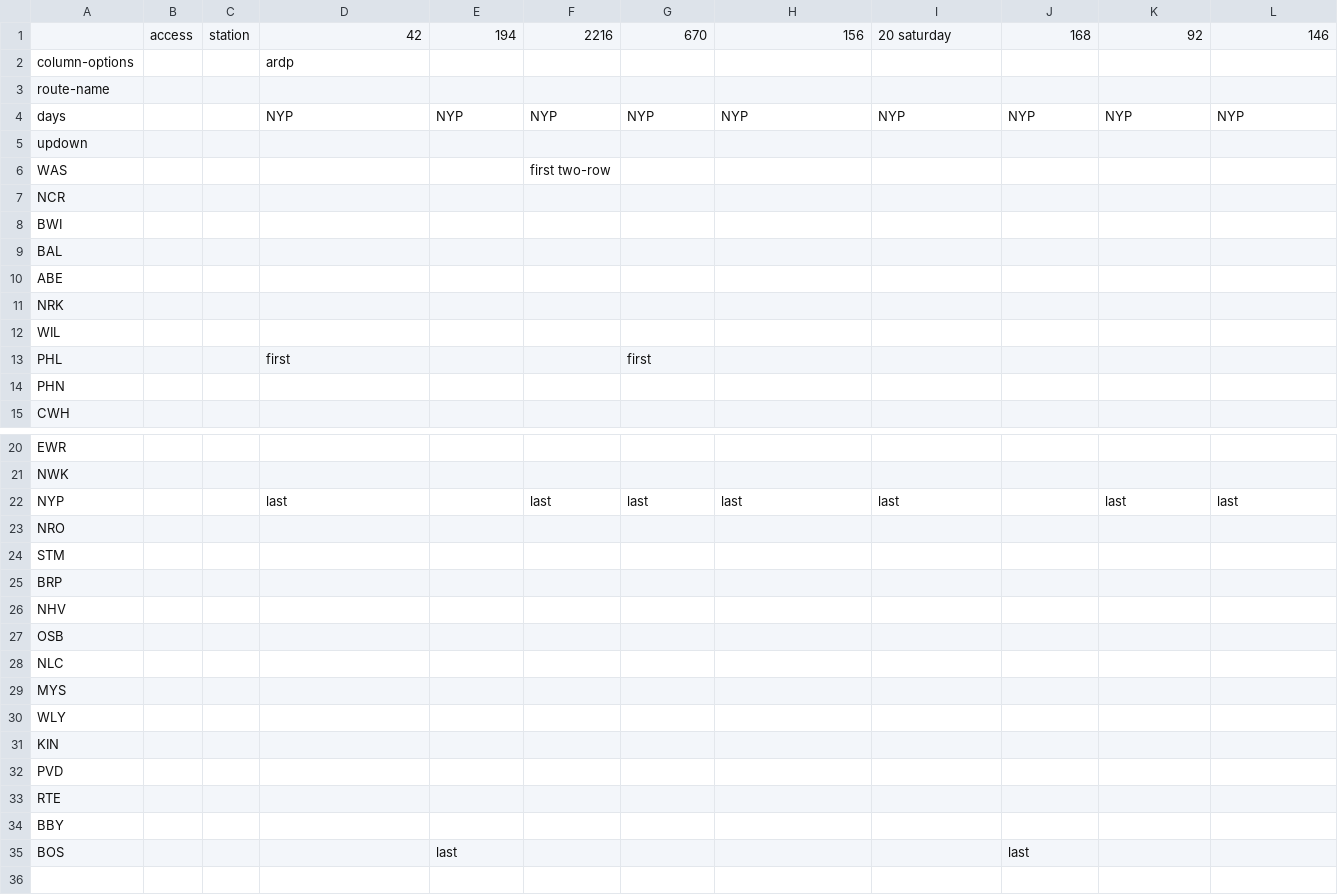
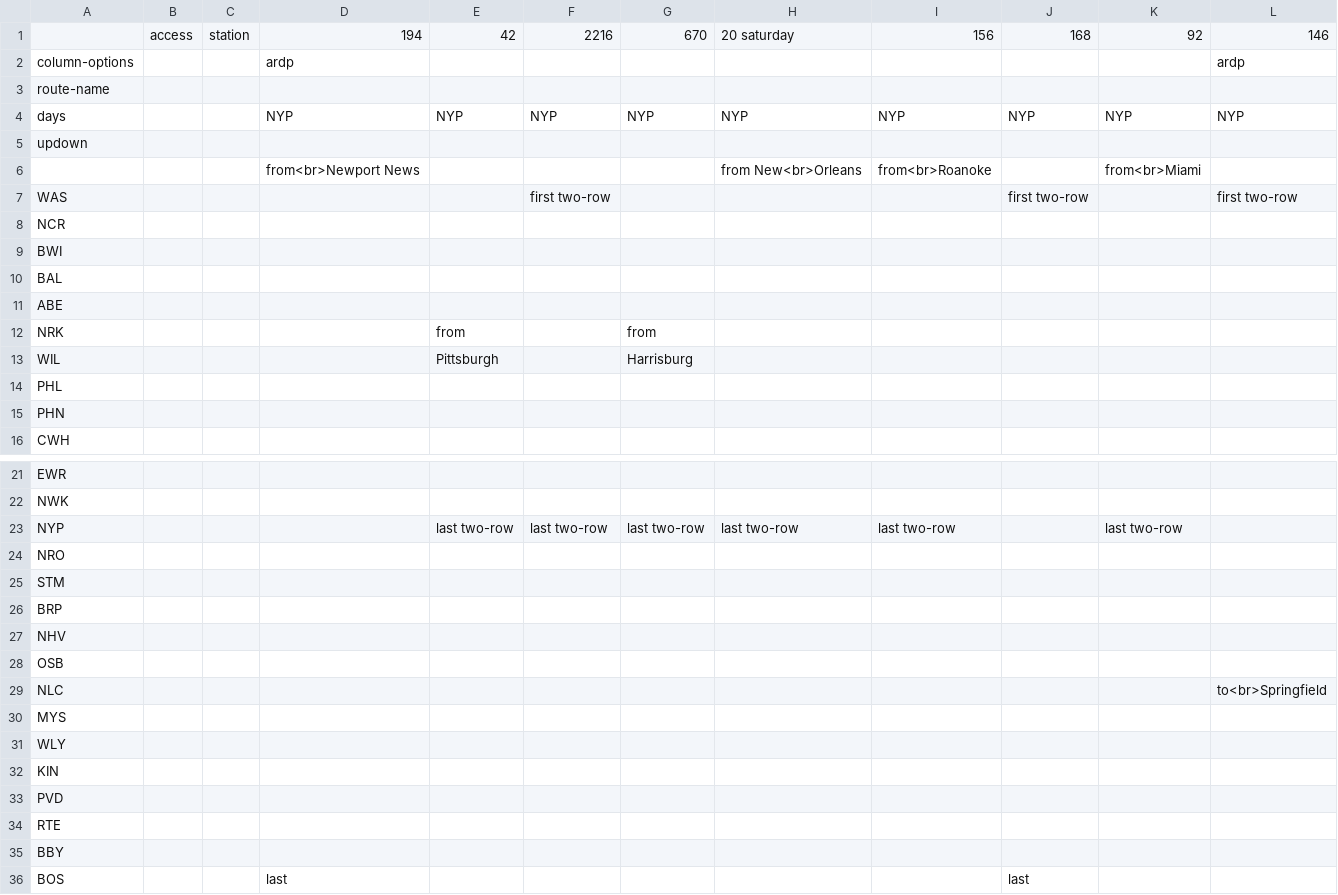
Before and after one commit to neroden/timetable_kit, a CSV file: timetable_kit/specs_amtrak/nec-bos-was-saturday-nb3.csv, drawn as a sheet; only a part is shown, gaps mark what is left out.

Commit message:
NEC Saturday Northbound: polish timetable

```diff
--- a/timetable_kit/specs_amtrak/nec-bos-was-saturday-nb3.csv
+++ b/timetable_kit/specs_amtrak/nec-bos-was-saturday-nb3.csv
@@ -1,3 +1,3 @@
-, access, station,42,194,2216,670,156,20 saturday,168,92,146
-column-options,,,ardp,,,,,,,,
+, access, station,194,42,2216,670,20 saturday,156,168,92,146
+column-options,,,ardp,,,,,,,,ardp
 route-name,,,,,,,,,,,
@@ -5,3 +5,4 @@ days,,,NYP,NYP,NYP,NYP,NYP,NYP,NYP,NYP,NYP
 updown,,,,,,,,,,,
-WAS,,,,,first two-row,,,,,,
+,,,from<br>Newport News,,,,from New<br>Orleans,from<br>Roanoke,,from<br>Miami,
+WAS,,,,,first two-row,,,,first two-row,,first two-row
 NCR,,,,,,,,,,,
@@ -10,5 +11,5 @@ BAL,,,,,,,,,,,
 ABE,,,,,,,,,,,
-NRK,,,,,,,,,,,
-WIL,,,,,,,,,,,
-PHL,,,first,,,first,,,,,
+NRK,,,,from,,from,,,,,
+WIL,,,,Pittsburgh,,Harrisburg,,,,,
+PHL,,,,,,,,,,,
 PHN,,,,,,,,,,,
@@ -21,3 +22,3 @@ EWR,,,,,,,,,,,
 NWK,,,,,,,,,,,
-NYP,,,last,,last,last,last,last,,last,last
+NYP,,,,last two-row,last two-row,last two-row,last two-row,last two-row,,last two-row,
 NRO,,,,,,,,,,,
@@ -27,3 +28,3 @@ NHV,,,,,,,,,,,
 OSB,,,,,,,,,,,
-NLC,,,,,,,,,,,
+NLC,,,,,,,,,,,to<br>Springfield
 MYS,,,,,,,,,,,
@@ -34,2 +35,2 @@ RTE,,,,,,,,,,,
 BBY,,,,,,,,,,,
-BOS,,,,last,,,,,last,,
+BOS,,,last,,,,,,last,,
```
Also changed, not shown: timetable_kit/specs_amtrak/nec-bos-was-saturday-nb1.csv, timetable_kit/specs_amtrak/nec-bos-was-saturday-nb2.csv, 1 other file.
